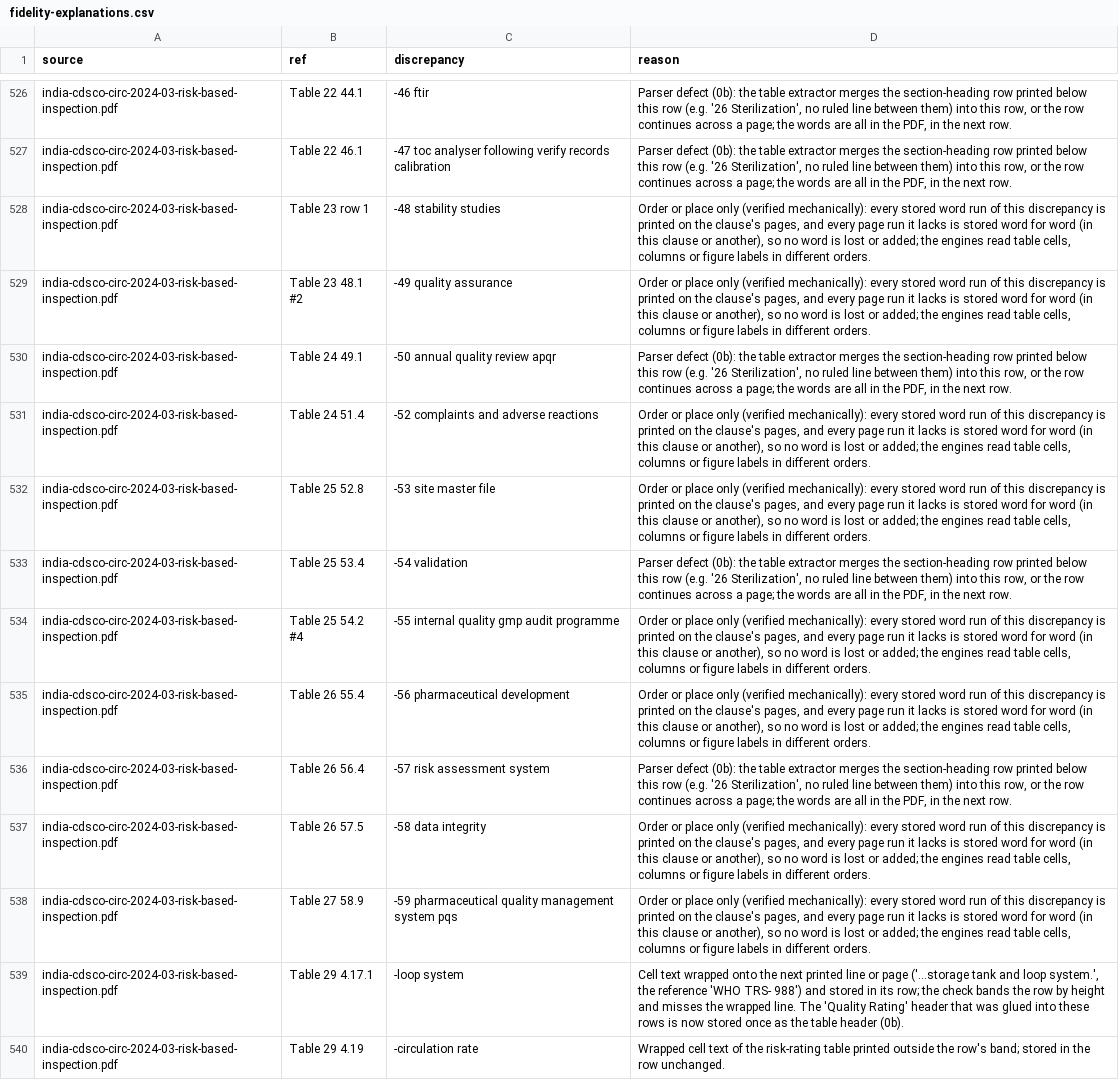
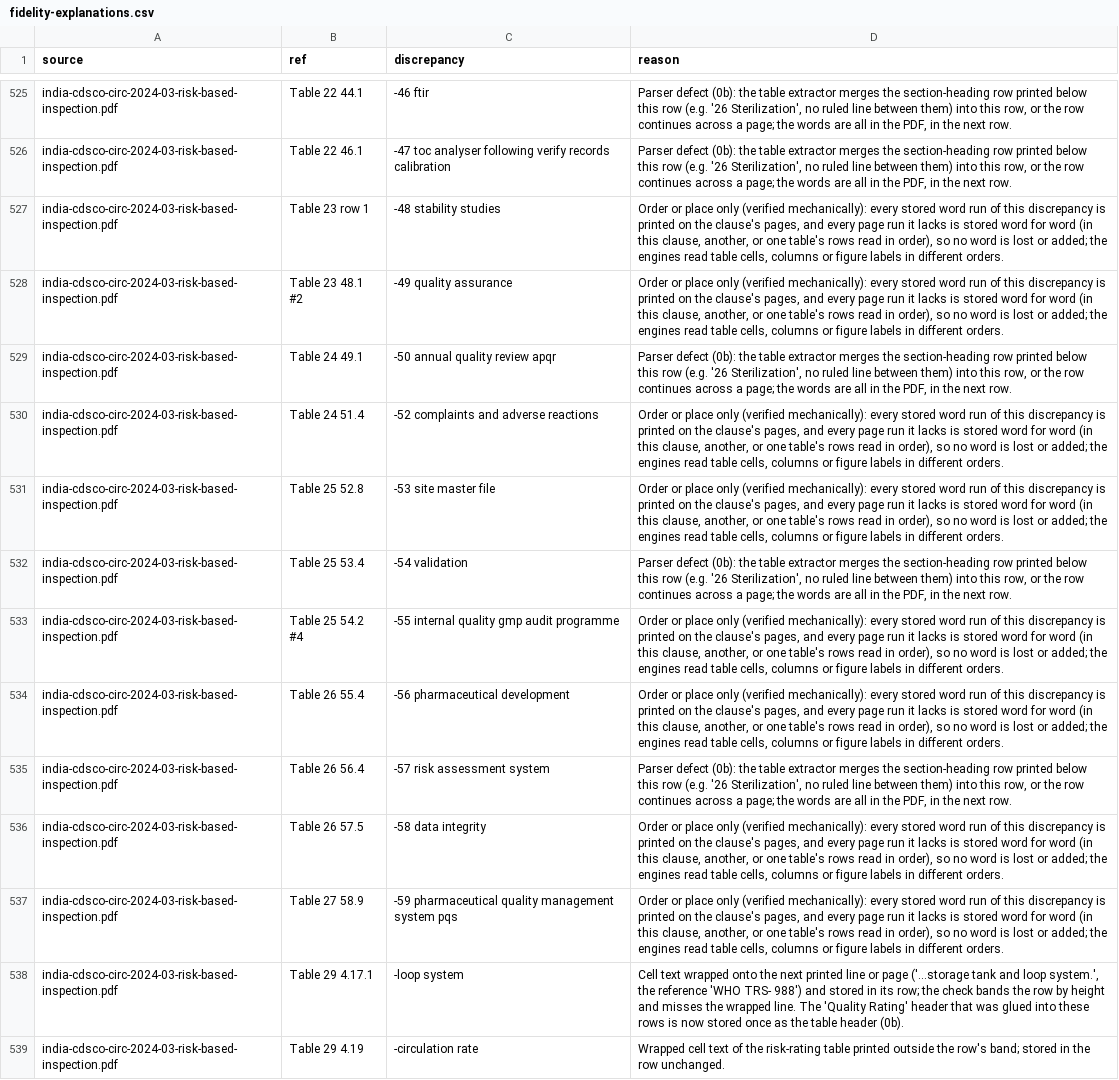
Before and after one commit to maglesT/audit-insp-syste, a CSV file: library/fidelity-explanations.csv, drawn as a sheet; only a part is shown, gaps mark what is left out; addresses are those after the commit; the diff covers the shown part only; the diff names each change by its address in the sheet, - before the commit and + after, or states it on an @@ line.

```diff
--- a/library/fidelity-explanations.csv
+++ b/library/fidelity-explanations.csv
-D527:D528 (reason): …(in this clause or another), so no…
+D527:D528 (reason): …(in this clause, another, or one table's rows read in order), so no…
-D530:D531 (reason): …(in this clause or another), so no…
+D530:D531 (reason): …(in this clause, another, or one table's rows read in order), so no…
-D533:D534 (reason): …(in this clause or another), so no…
+D533:D534 (reason): …(in this clause, another, or one table's rows read in order), so no…
-D536:D537 (reason): …(in this clause or another), so no…
+D536:D537 (reason): …(in this clause, another, or one table's rows read in order), so no…
```
Also changed, not shown: 1 removed row and 108 edited cells elsewhere in this file, 12 other files.
